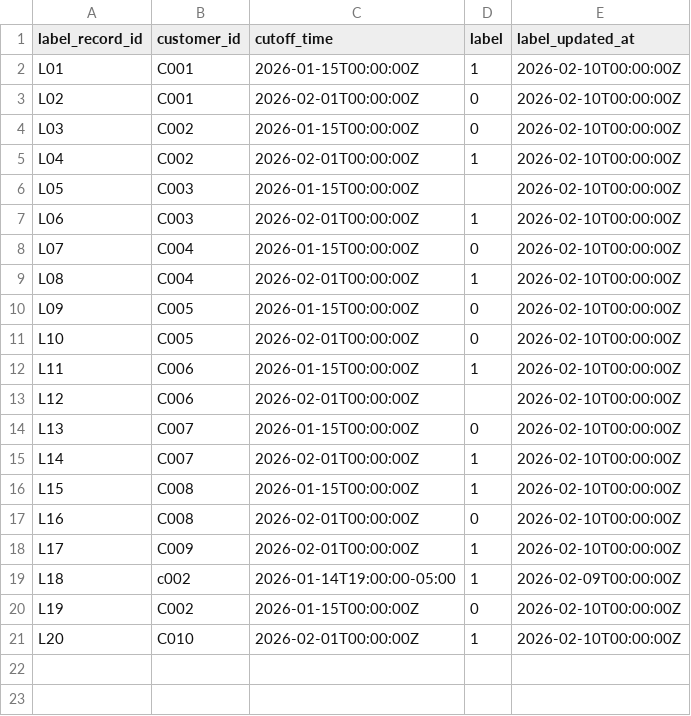
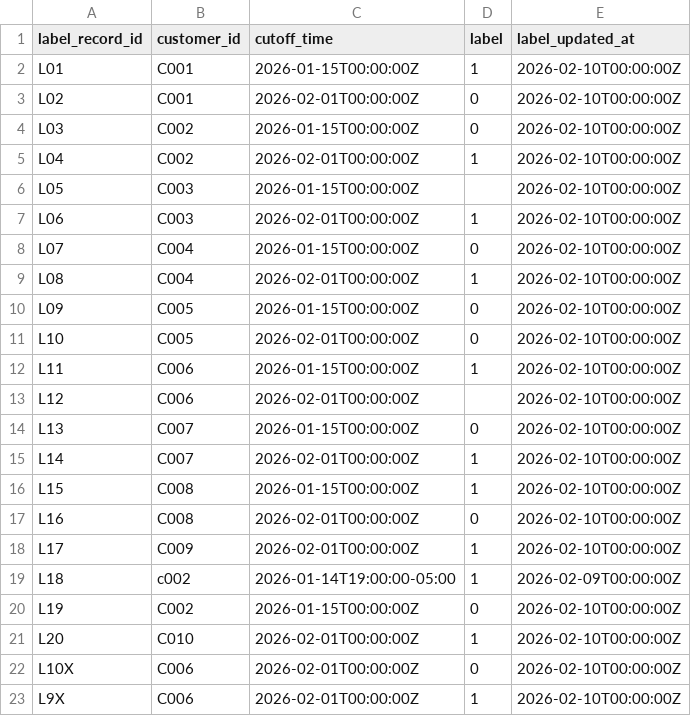
Before and after one commit to shanny2022/DYNAMOPROJECT, a CSV file: DynamoProject/dynamo-94ded35-data-processing-and-etl/task/environment/data/labels.csv, drawn as a sheet.

```diff
--- a/DynamoProject/dynamo-94ded35-data-processing-and-etl/task/environment/data/labels.csv
+++ b/DynamoProject/dynamo-94ded35-data-processing-and-etl/task/environment/data/labels.csv
@@ -21 +21,3 @@ L19,C002,2026-01-15T00:00:00Z,0,2026-02-10T00:00:00Z
 L20,C010,2026-02-01T00:00:00Z,1,2026-02-10T00:00:00Z
+L10X,C006,2026-02-01T00:00:00Z,0,2026-02-10T00:00:00Z
+L9X,C006,2026-02-01T00:00:00Z,1,2026-02-10T00:00:00Z
```
Also changed, not shown: DynamoProject/dynamo-94ded35-data-processing-and-etl/task/environment/data/account_status_history.csv, DynamoProject/dynamo-94ded35-data-processing-and-etl/task/environment/data/customers.csv, 5 other files.
